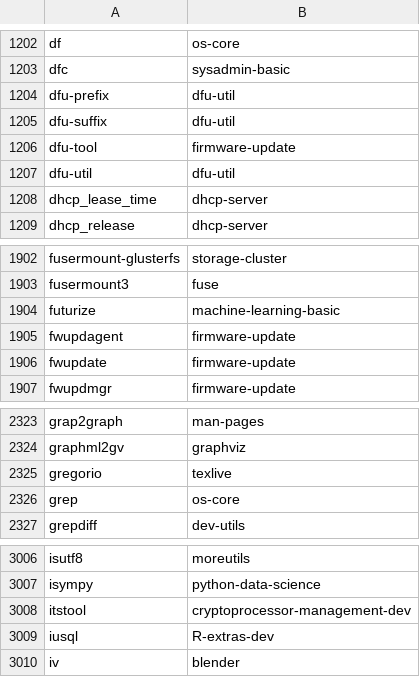
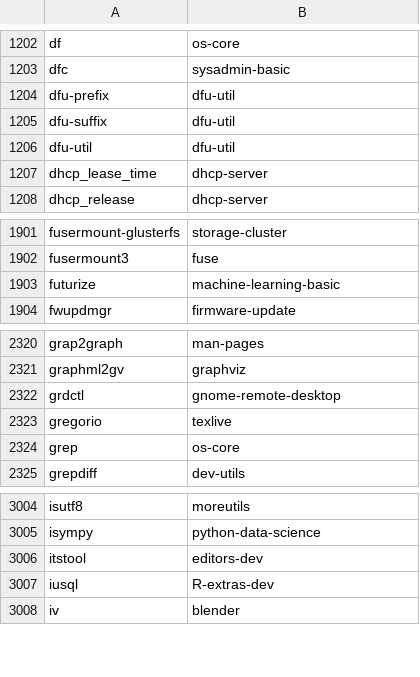
Before and after one commit to clearlinux-pkgs/cnf, a CSV file: commandlist.csv, drawn as a sheet; only a part is shown, gaps mark what is left out.

Commit message:
update command list for 38700

```diff
--- a/commandlist.csv
+++ b/commandlist.csv
@@ -1205,3 +1205,2 @@ dfu-prefix	dfu-util
 dfu-suffix	dfu-util
-dfu-tool	firmware-update
 dfu-util	dfu-util
@@ -1904,4 +1903,2 @@ fusermount3	fuse
 futurize	machine-learning-basic
-fwupdagent	firmware-update
-fwupdate	firmware-update
 fwupdmgr	firmware-update
@@ -2324,2 +2321,3 @@ grap2graph	man-pages
 graphml2gv	graphviz
+grdctl	gnome-remote-desktop
 gregorio	texlive
@@ -3007,3 +3005,3 @@ isutf8	moreutils
 isympy	python-data-science
-itstool	cryptoprocessor-management-dev
+itstool	editors-dev
 iusql	R-extras-dev
```
Also changed, not shown: 2 other files.
